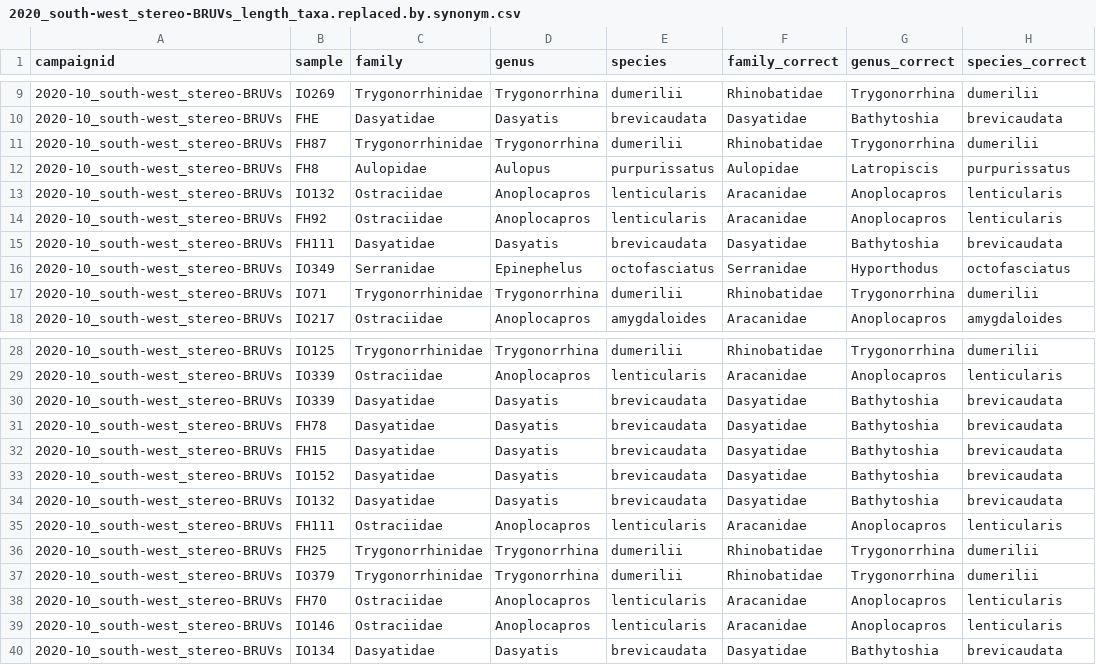
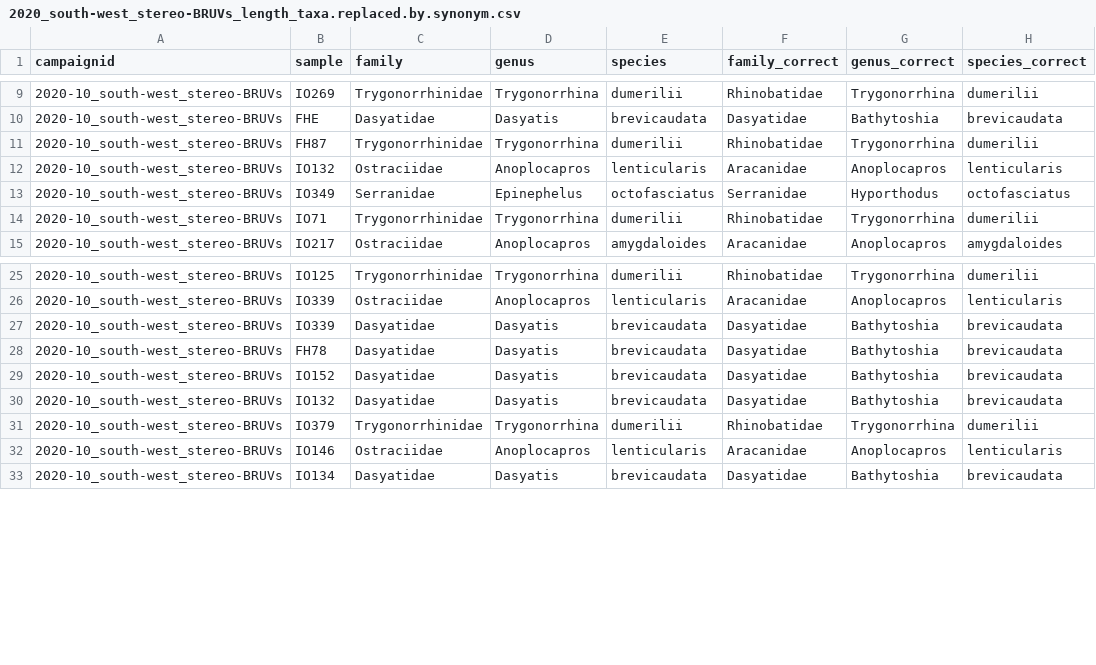
Before and after one commit to UWAMEGFisheries/mbh-d3-swc-fish, a CSV file: Data/Errors to check/2020_south-west_stereo-BRUVs_length_taxa.replaced.by.synonym.csv, drawn as a sheet; only a part is shown, gaps mark what is left out.

```diff
--- a/Data/Errors to check/2020_south-west_stereo-BRUVs_length_taxa.replaced.by.synonym.csv
+++ b/Data/Errors to check/2020_south-west_stereo-BRUVs_length_taxa.replaced.by.synonym.csv
@@ -11,6 +11,3 @@
 "2020-10_south-west_stereo-BRUVs","FH87","Trygonorrhinidae","Trygonorrhina","dumerilii","Rhinobatidae","Trygonorrhina","dumerilii"
-"2020-10_south-west_stereo-BRUVs","FH8","Aulopidae","Aulopus","purpurissatus","Aulopidae","Latropiscis","purpurissatus"
 "2020-10_south-west_stereo-BRUVs","IO132","Ostraciidae","Anoplocapros","lenticularis","Aracanidae","Anoplocapros","lenticularis"
-"2020-10_south-west_stereo-BRUVs","FH92","Ostraciidae","Anoplocapros","lenticularis","Aracanidae","Anoplocapros","lenticularis"
-"2020-10_south-west_stereo-BRUVs","FH111","Dasyatidae","Dasyatis","brevicaudata","Dasyatidae","Bathytoshia","brevicaudata"
 "2020-10_south-west_stereo-BRUVs","IO349","Serranidae","Epinephelus","octofasciatus","Serranidae","Hyporthodus","octofasciatus"
@@ -31,9 +28,5 @@
 "2020-10_south-west_stereo-BRUVs","FH78","Dasyatidae","Dasyatis","brevicaudata","Dasyatidae","Bathytoshia","brevicaudata"
-"2020-10_south-west_stereo-BRUVs","FH15","Dasyatidae","Dasyatis","brevicaudata","Dasyatidae","Bathytoshia","brevicaudata"
 "2020-10_south-west_stereo-BRUVs","IO152","Dasyatidae","Dasyatis","brevicaudata","Dasyatidae","Bathytoshia","brevicaudata"
 "2020-10_south-west_stereo-BRUVs","IO132","Dasyatidae","Dasyatis","brevicaudata","Dasyatidae","Bathytoshia","brevicaudata"
-"2020-10_south-west_stereo-BRUVs","FH111","Ostraciidae","Anoplocapros","lenticularis","Aracanidae","Anoplocapros","lenticularis"
-"2020-10_south-west_stereo-BRUVs","FH25","Trygonorrhinidae","Trygonorrhina","dumerilii","Rhinobatidae","Trygonorrhina","dumerilii"
 "2020-10_south-west_stereo-BRUVs","IO379","Trygonorrhinidae","Trygonorrhina","dumerilii","Rhinobatidae","Trygonorrhina","dumerilii"
-"2020-10_south-west_stereo-BRUVs","FH70","Ostraciidae","Anoplocapros","lenticularis","Aracanidae","Anoplocapros","lenticularis"
 "2020-10_south-west_stereo-BRUVs","IO146","Ostraciidae","Anoplocapros","lenticularis","Aracanidae","Anoplocapros","lenticularis"
```
Also changed, not shown: Data/Errors to check/2020_south-west_stereo-BRUVs_maxn_taxa.replaced.by.synonym.csv, Data/Raw/2020-10_south-west_stereo-BRUVs_Metadata.csv, 26 other files.
